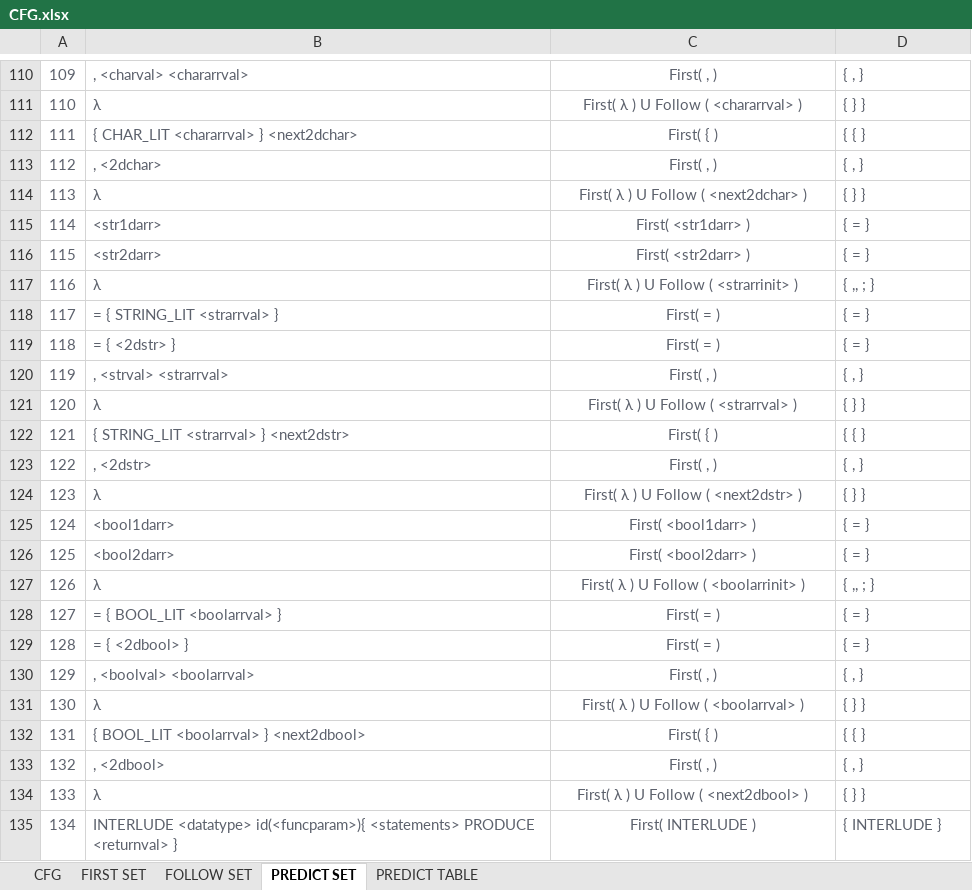
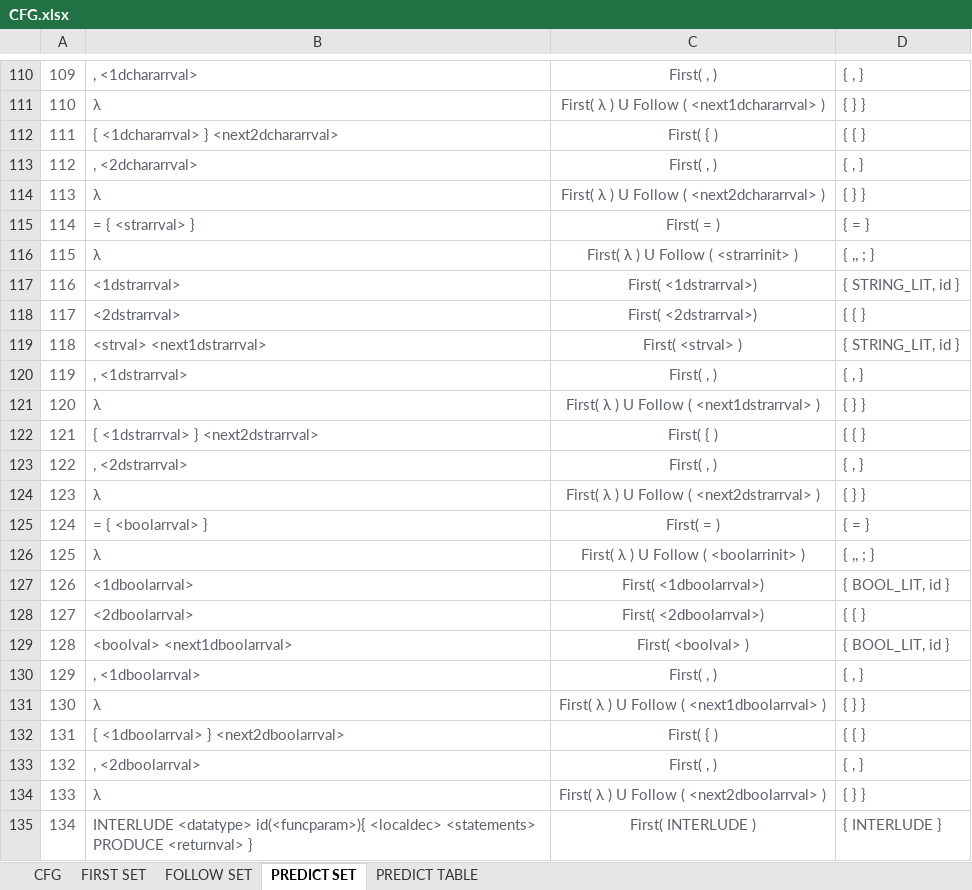
Before and after one commit to marlou-lopez/CompilerDocs, an Excel workbook: CFG.xlsx, sheet PREDICT SET, drawn as a sheet; only a part is shown, gaps mark what is left out; values as stored, in another font and other column widths than the file's, no borders; conditional formats not drawn; removed rows and columns are numbered as before the commit, all else as after; the diff covers the shown part only; the diff names each change by its address in the sheet, - before the commit and + after, or states it on an @@ line.

Commit message:
Modified cfg, first, follow, predict set

```diff
--- a/CFG.xlsx (sheet PREDICT SET)
+++ b/CFG.xlsx (sheet PREDICT SET)
@@ column A renumbered between rows 86 and 126 @@
-B110: , <charval> <chararrval>
+B110: , <1dchararrval>
-C111: First( λ ) U Follow ( <chararrval> )
+C111: First( λ ) U Follow ( <next1dchararrval> )
-B112: { CHAR_LIT <chararrval> } <next2dchar>
+B112: { <1dchararrval> } <next2dchararrval>
-B113: , <2dchar>
+B113: , <2dchararrval>
-C114: First( λ ) U Follow ( <next2dchar> )
+C114: First( λ ) U Follow ( <next2dchararrval> )
-B115: <str1darr>
+B115: = { <strarrval> }
-C115: First( <str1darr> )
+C115: First( = )
-row 116: 115 | <str2darr> | First( <str2darr> ) | { = }
-row 118: 117 | = { STRING_LIT <strarrval> } | First( = ) | { = }
-row 119: 118 | = { <2dstr> } | First( = ) | { = }
+row 117: 116 | <1dstrarrval> | First( <1dstrarrval>) | { STRING_LIT, id }
+row 118: 117 | <2dstrarrval> | First( <2dstrarrval>) | { { }
+row 119: 118 | <strval> <next1dstrarrval> | First( <strval> ) | { STRING_LIT, id }
-B120: , <strval> <strarrval>
+B120: , <1dstrarrval>
-C121: First( λ ) U Follow ( <strarrval> )
+C121: First( λ ) U Follow ( <next1dstrarrval> )
-B122: { STRING_LIT <strarrval> } <next2dstr>
+B122: { <1dstrarrval> } <next2dstrarrval>
-B123: , <2dstr>
+B123: , <2dstrarrval>
-C124: First( λ ) U Follow ( <next2dstr> )
+C124: First( λ ) U Follow ( <next2dstrarrval> )
-B125: <bool1darr>
+B125: = { <boolarrval> }
-C125: First( <bool1darr> )
+C125: First( = )
-row 126: 125 | <bool2darr> | First( <bool2darr> ) | { = }
-row 128: 127 | = { BOOL_LIT <boolarrval> } | First( = ) | { = }
-row 129: 128 | = { <2dbool> } | First( = ) | { = }
+row 127: 126 | <1dboolarrval> | First( <1dboolarrval>) | { BOOL_LIT, id }
+row 128: 127 | <2dboolarrval> | First( <2dboolarrval>) | { { }
+row 129: 128 | <boolval> <next1dboolarrval> | First( <boolval> ) | { BOOL_LIT, id }
-B130: , <boolval> <boolarrval>
+B130: , <1dboolarrval>
-C131: First( λ ) U Follow ( <boolarrval> )
+C131: First( λ ) U Follow ( <next1dboolarrval> )
-B132: { BOOL_LIT <boolarrval> } <next2dbool>
+B132: { <1dboolarrval> } <next2dboolarrval>
-B133: , <2dbool>
+B133: , <2dboolarrval>
-C134: First( λ ) U Follow ( <next2dbool> )
+C134: First( λ ) U Follow ( <next2dboolarrval> )
-B135: …<datatype> id(<funcparam>){ <statements> PRODUCE…
+B135: …<datatype> id(<funcparam>){ <localdec> <statements> PRODUCE…
```
Also changed, not shown: 9 added rows, 10 removed rows and 32 edited cells elsewhere in this sheet, sheet FOLLOW SET, sheet FIRST SET.
